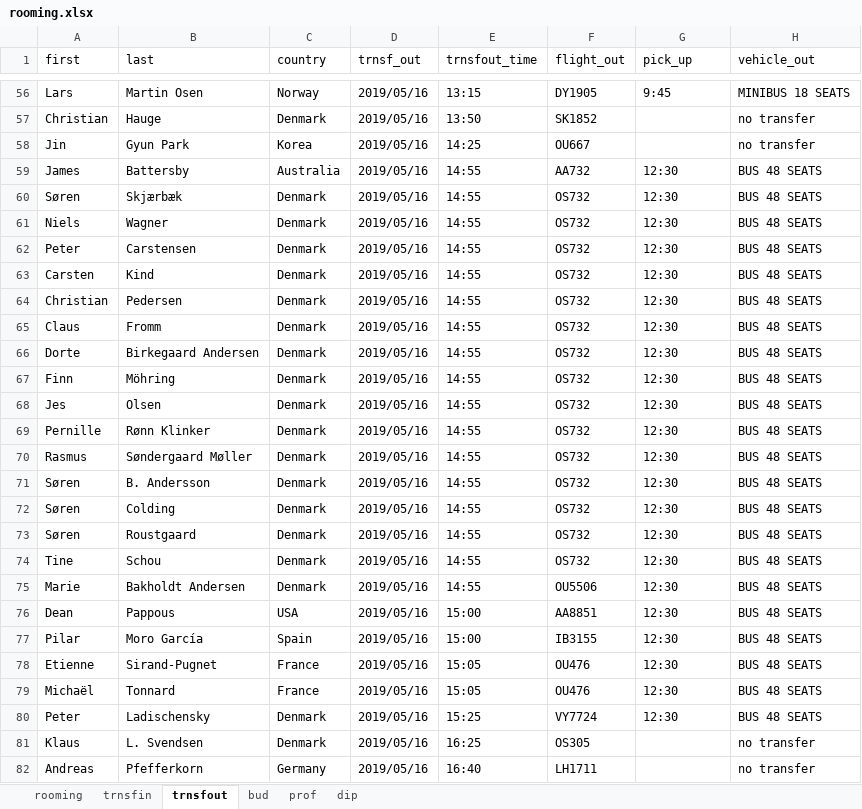
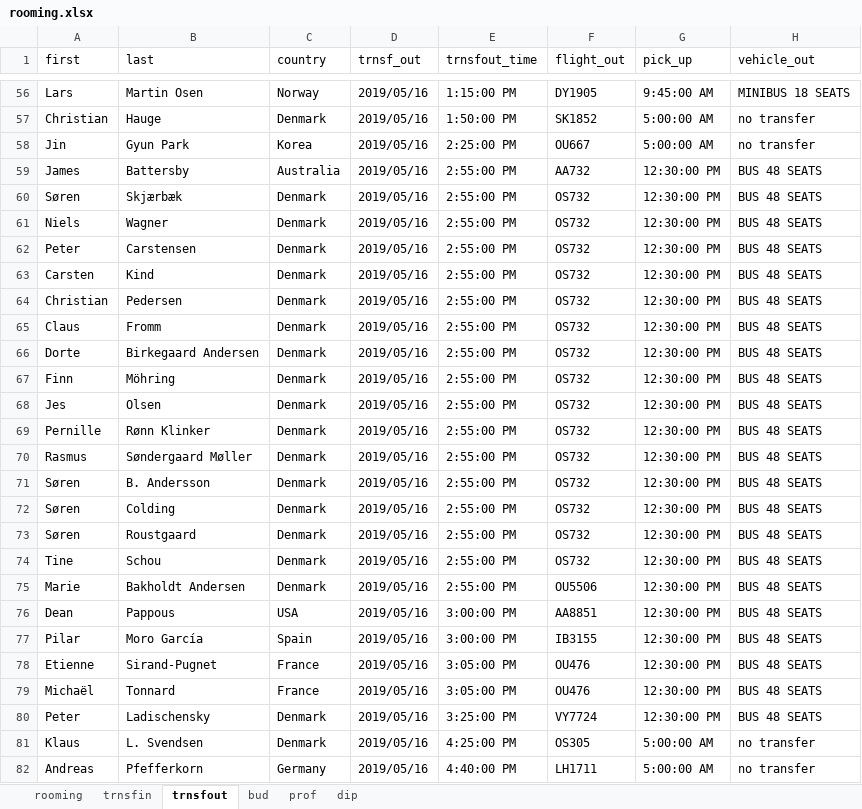
Before and after one commit to Oliverm1316/dashboard4, an Excel workbook: _site/rooming.xlsx, sheet trnsfout, drawn as a sheet; only a part is shown, gaps mark what is left out; values as stored, in another font and other column widths than the file's, no cell formats; the diff covers the shown part only; the diff names each change by its address in the sheet, - before the commit and + after, or states it on an @@ line.

```diff
--- a/_site/rooming.xlsx (sheet trnsfout)
+++ b/_site/rooming.xlsx (sheet trnsfout)
-E56 (trnsfout_time): 13:15
+E56 (trnsfout_time): 1:15:00 PM
-G56 (pick_up): 9:45
+G56 (pick_up): 9:45:00 AM
-E57 (trnsfout_time): 13:50
+E57 (trnsfout_time): 1:50:00 PM
-G57:G58 (pick_up): (empty)
+G57:G58 (pick_up): 5:00:00 AM
-E58 (trnsfout_time): 14:25
+E58 (trnsfout_time): 2:25:00 PM
-E59:E75 (trnsfout_time): 14:55
+E59:E75 (trnsfout_time): 2:55:00 PM
-G59:G80 (pick_up): 12:30
+G59:G80 (pick_up): 12:30:00 PM
-E76:E77 (trnsfout_time): 15:00
+E76:E77 (trnsfout_time): 3:00:00 PM
-E78:E79 (trnsfout_time): 15:05
+E78:E79 (trnsfout_time): 3:05:00 PM
-E80 (trnsfout_time): 15:25
+E80 (trnsfout_time): 3:25:00 PM
-E81 (trnsfout_time): 16:25
+E81 (trnsfout_time): 4:25:00 PM
-G81:G82 (pick_up): (empty)
+G81:G82 (pick_up): 5:00:00 AM
-E82 (trnsfout_time): 16:40
+E82 (trnsfout_time): 4:40:00 PM
```
Also changed, not shown: 124 edited cells elsewhere in this sheet, cell formats, _site/program.xlsx, program.xlsx, 7 other files.
